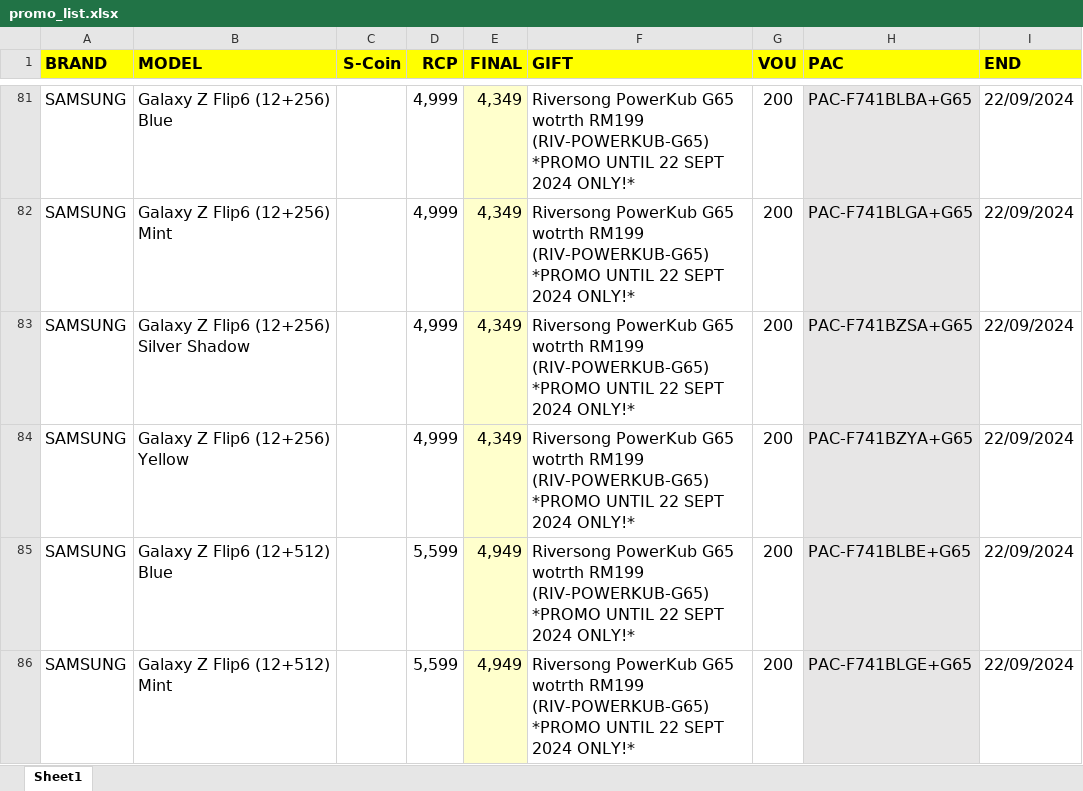
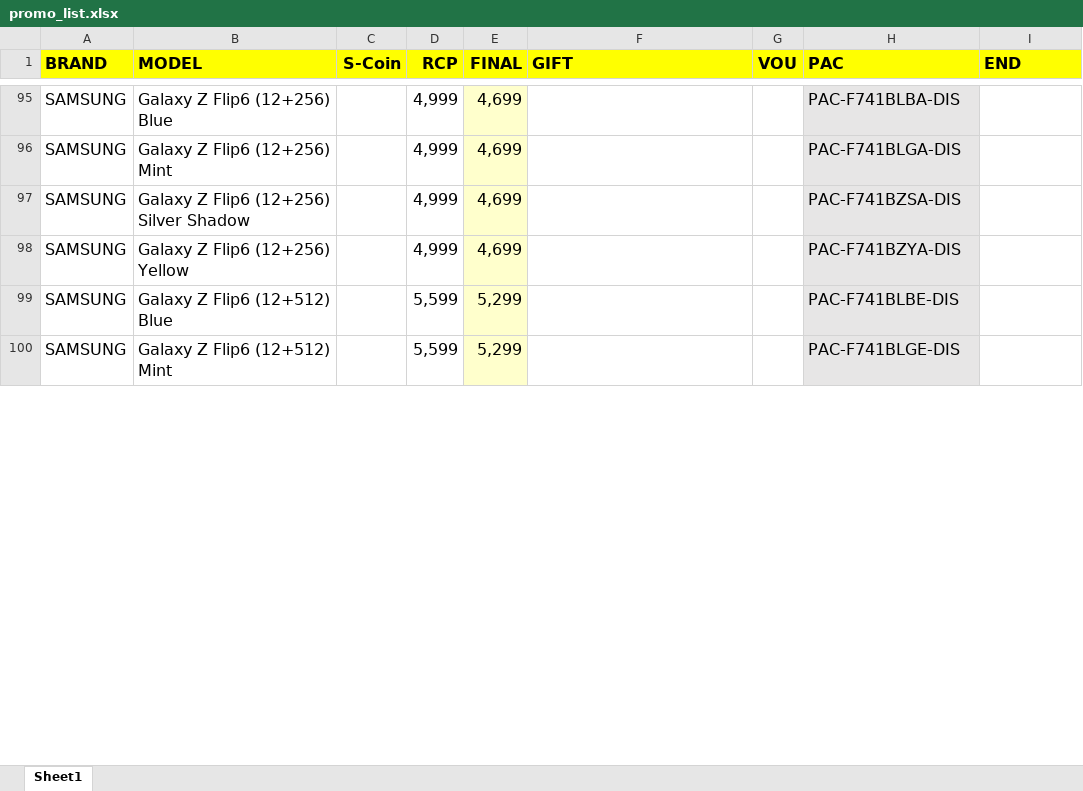
Before and after one commit to senhengtemerloh/promo-page, an Excel workbook: promo_list.xlsx, sheet Sheet1, drawn as a sheet; only a part is shown, gaps mark what is left out; values as stored, in another font and other column widths than the file's, no borders; addresses are those after the commit; ↵ is a line break in a cell; the diff covers the shown part only; the diff names each change by its address in the sheet, - before the commit and + after, or states it on an @@ line.

```diff
--- a/promo_list.xlsx (sheet Sheet1)
+++ b/promo_list.xlsx (sheet Sheet1)
-E95:E98 (FINAL): 4,349
+E95:E98 (FINAL): 4,699
-F95:F100 (GIFT): Riversong PowerKub G65 wotrth RM199 (RIV-POWERKUB-G65) ↵ *PROMO UNTIL 22 SEPT 2024 ONLY!*
+F95:F100 (GIFT): (empty)
-G95:G100 (VOU): 200
+G95:G100 (VOU): (empty)
-H95 (PAC): PAC-F741BLBA+G65
+H95 (PAC): PAC-F741BLBA-DIS
-I95:I100 (END): 22/09/2024
+I95:I100 (END): (empty)
-H96 (PAC): PAC-F741BLGA+G65
+H96 (PAC): PAC-F741BLGA-DIS
-H97 (PAC): PAC-F741BZSA+G65
+H97 (PAC): PAC-F741BZSA-DIS
-H98 (PAC): PAC-F741BZYA+G65
+H98 (PAC): PAC-F741BZYA-DIS
-E99:E100 (FINAL): 4,949
+E99:E100 (FINAL): 5,299
-H99 (PAC): PAC-F741BLBE+G65
+H99 (PAC): PAC-F741BLBE-DIS
-H100 (PAC): PAC-F741BLGE+G65
+H100 (PAC): PAC-F741BLGE-DIS
```
Also changed, not shown: 29 added rows, 345 edited cells and cell formats elsewhere in this sheet.
